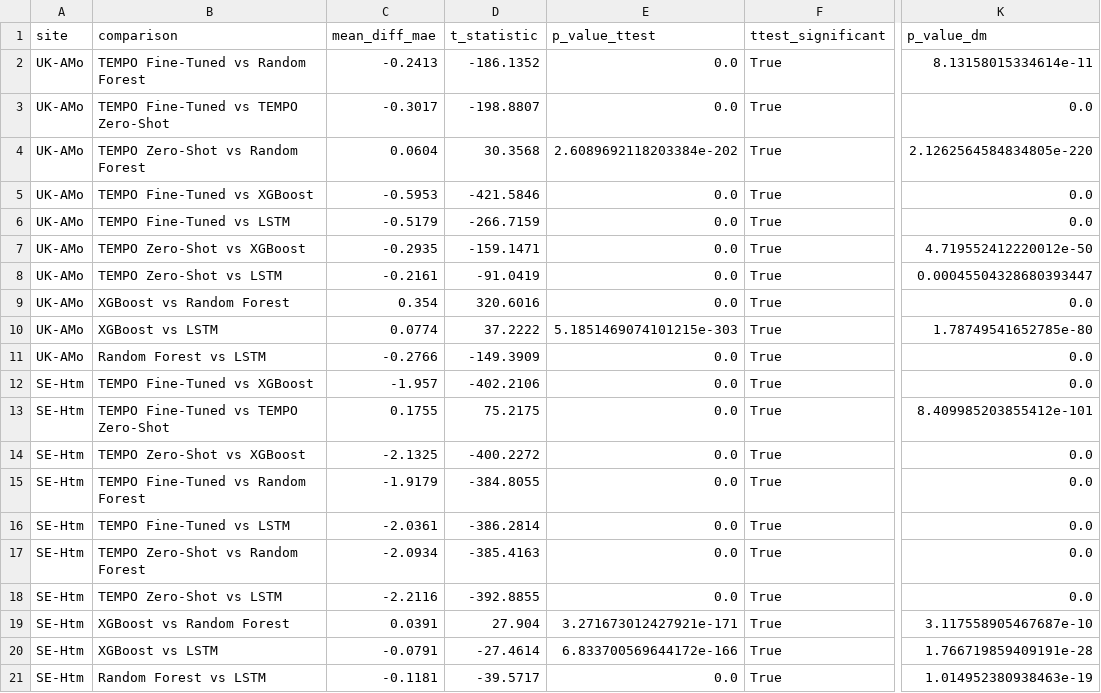
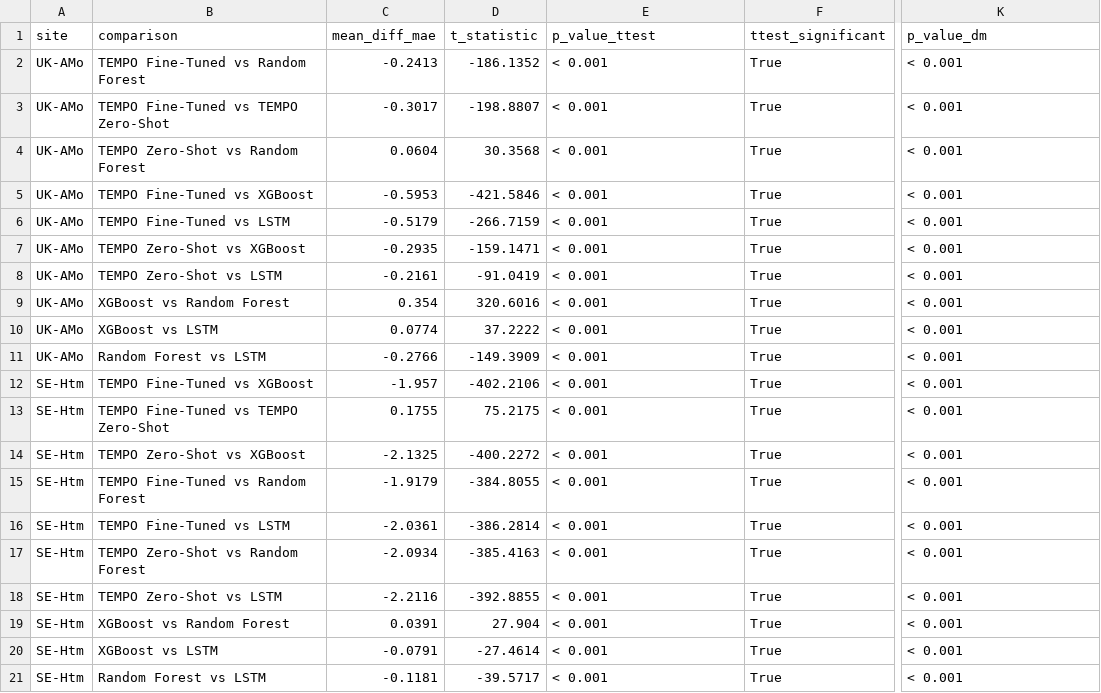
Before and after one commit to PaulEzennolim/Carbon-flux-quatification, a CSV file: results/analysis/pairwise_comparisons.csv, drawn as a sheet; only a part is shown, gaps mark what is left out; the diff names each change by its address in the sheet, - before the commit and + after, or states it on an @@ line.

Commit message:
p-value formatting fixed

```diff
--- a/results/analysis/pairwise_comparisons.csv
+++ b/results/analysis/pairwise_comparisons.csv
-E2:E3 (p_value_ttest): 0.0
+E2:E3 (p_value_ttest): < 0.001
-K2 (p_value_dm): 8.13158015334614e-11
+K2 (p_value_dm): < 0.001
-K3 (p_value_dm): 0.0
+K3 (p_value_dm): < 0.001
-E4 (p_value_ttest): 2.6089692118203384e-202
+E4 (p_value_ttest): < 0.001
-K4 (p_value_dm): 2.1262564584834805e-220
+K4 (p_value_dm): < 0.001
-E5:E9 (p_value_ttest): 0.0
+E5:E9 (p_value_ttest): < 0.001
-K5:K6 (p_value_dm): 0.0
+K5:K6 (p_value_dm): < 0.001
-K7 (p_value_dm): 4.719552412220012e-50
+K7 (p_value_dm): < 0.001
-K8 (p_value_dm): 0.00045504328680393447
+K8 (p_value_dm): < 0.001
-K9 (p_value_dm): 0.0
+K9 (p_value_dm): < 0.001
-E10 (p_value_ttest): 5.1851469074101215e-303
+E10 (p_value_ttest): < 0.001
-K10 (p_value_dm): 1.78749541652785e-80
+K10 (p_value_dm): < 0.001
-E11:E18 (p_value_ttest): 0.0
+E11:E18 (p_value_ttest): < 0.001
-K11:K12 (p_value_dm): 0.0
+K11:K12 (p_value_dm): < 0.001
-K13 (p_value_dm): 8.409985203855412e-101
+K13 (p_value_dm): < 0.001
-K14:K18 (p_value_dm): 0.0
+K14:K18 (p_value_dm): < 0.001
-E19 (p_value_ttest): 3.271673012427921e-171
+E19 (p_value_ttest): < 0.001
-K19 (p_value_dm): 3.117558905467687e-10
+K19 (p_value_dm): < 0.001
-E20 (p_value_ttest): 6.833700569644172e-166
+E20 (p_value_ttest): < 0.001
-K20 (p_value_dm): 1.766719859409191e-28
+K20 (p_value_dm): < 0.001
-E21 (p_value_ttest): 0.0
+E21 (p_value_ttest): < 0.001
-K21 (p_value_dm): 1.014952380938463e-19
+K21 (p_value_dm): < 0.001
```
Also changed, not shown: 7 other files.
